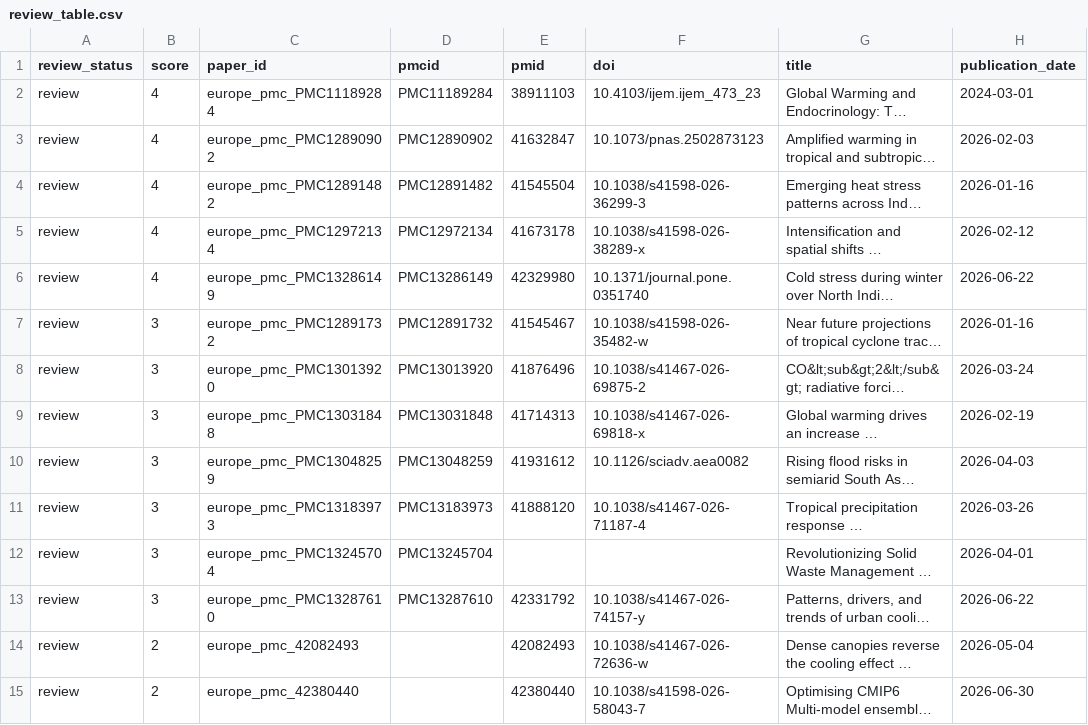
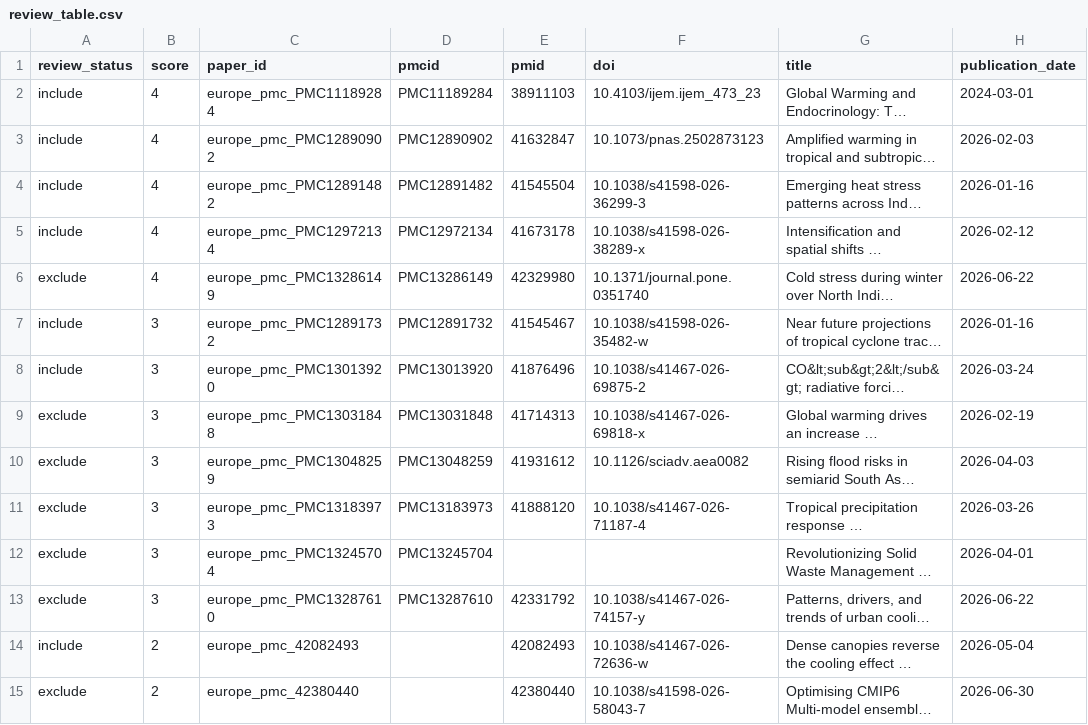
Before and after one commit to semanticClimate/semantic_corpus, a CSV file: shreya_project/review_table.csv, drawn as a sheet; only a part is shown; long unchanged cells end in …; the diff covers the shown part only; the diff names each change by its address in the sheet, - before the commit and + after, or states it on an @@ line.

```diff
--- a/shreya_project/review_table.csv
+++ b/shreya_project/review_table.csv
-A2:A5 (review_status): review
+A2:A5 (review_status): include
-A6 (review_status): review
+A6 (review_status): exclude
-A7:A8 (review_status): review
+A7:A8 (review_status): include
-A9:A13 (review_status): review
+A9:A13 (review_status): exclude
-A14 (review_status): review
+A14 (review_status): include
-A15 (review_status): review
+A15 (review_status): exclude
```
Also changed, not shown: 36 edited cells elsewhere in this file.
